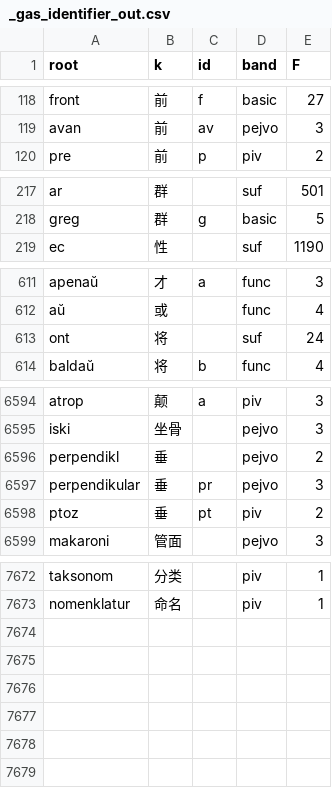
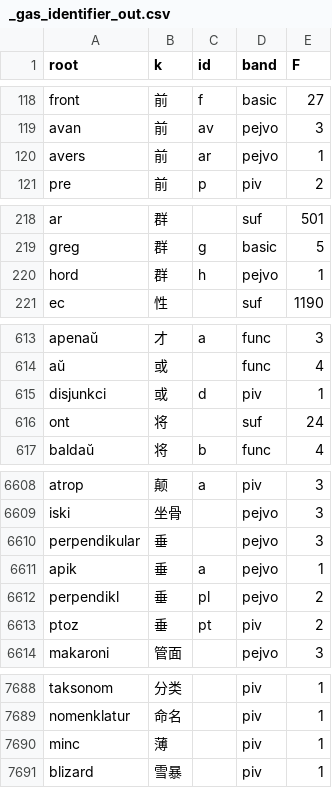
Before and after one commit to Takatakatake/kanji_assign, a CSV file: _gas_identifier_out.csv, drawn as a sheet; only a part is shown, gaps mark what is left out; the diff covers the shown part only.

```diff
--- a/_gas_identifier_out.csv
+++ b/_gas_identifier_out.csv
@@ -119,2 +119,3 @@
 "avan","前","av","pejvo","3"
+"avers","前","ar","pejvo","1"
 "pre","前","p","piv","2"
@@ -218,2 +219,3 @@
 "greg","群","g","basic","5"
+"hord","群","h","pejvo","1"
 "ec","性","","suf","1190"
@@ -612,2 +614,3 @@
 "aŭ","或","","func","4"
+"disjunkci","或","d","piv","1"
 "ont","将","","suf","24"
@@ -6595,4 +6609,5 @@
 "iski","坐骨","","pejvo","3"
-"perpendikl","垂","","pejvo","2"
-"perpendikular","垂","pr","pejvo","3"
+"perpendikular","垂","","pejvo","3"
+"apik","垂","a","pejvo","1"
+"perpendikl","垂","pl","pejvo","2"
 "ptoz","垂","pt","piv","2"
@@ -7673 +7689,3 @@
 "nomenklatur","命名","","piv","1"
+"minc","薄","","piv","1"
+"blizard","雪暴","","piv","1"
```
Also changed, not shown: 12 added rows and 1 edited cell elsewhere in this file, _base_override.tsv, _identifier_sidecar.tsv, 7 other files.
